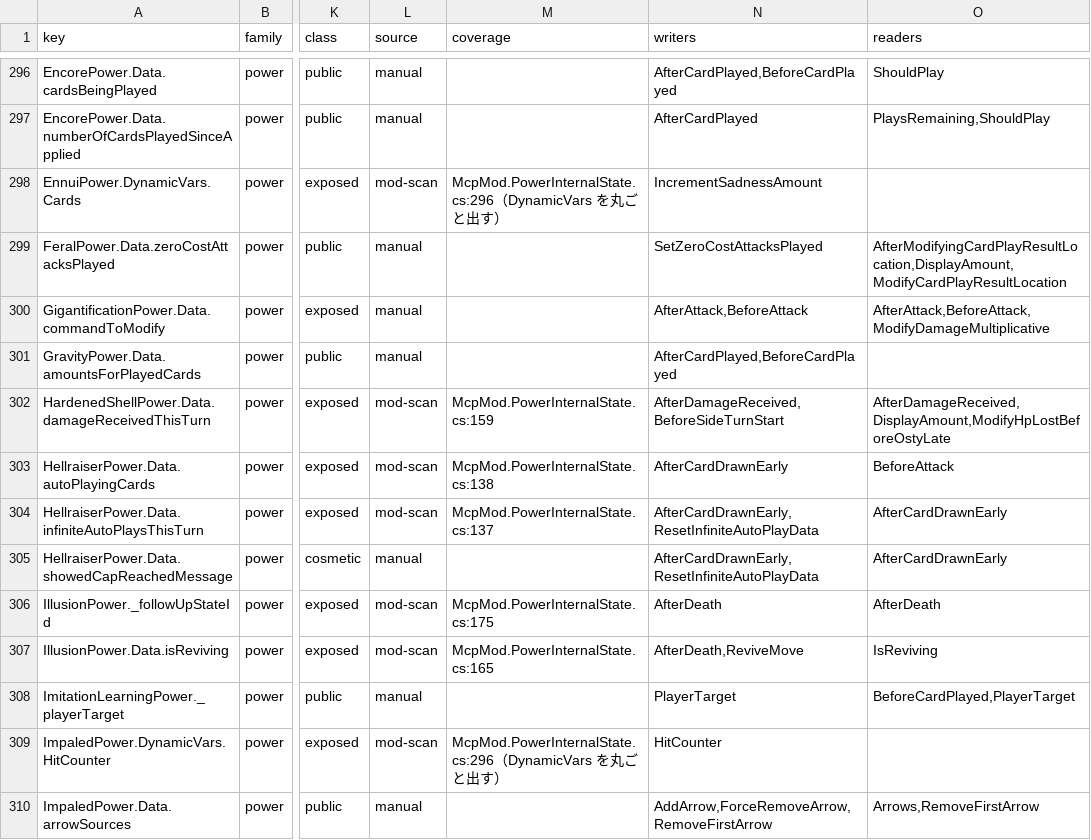
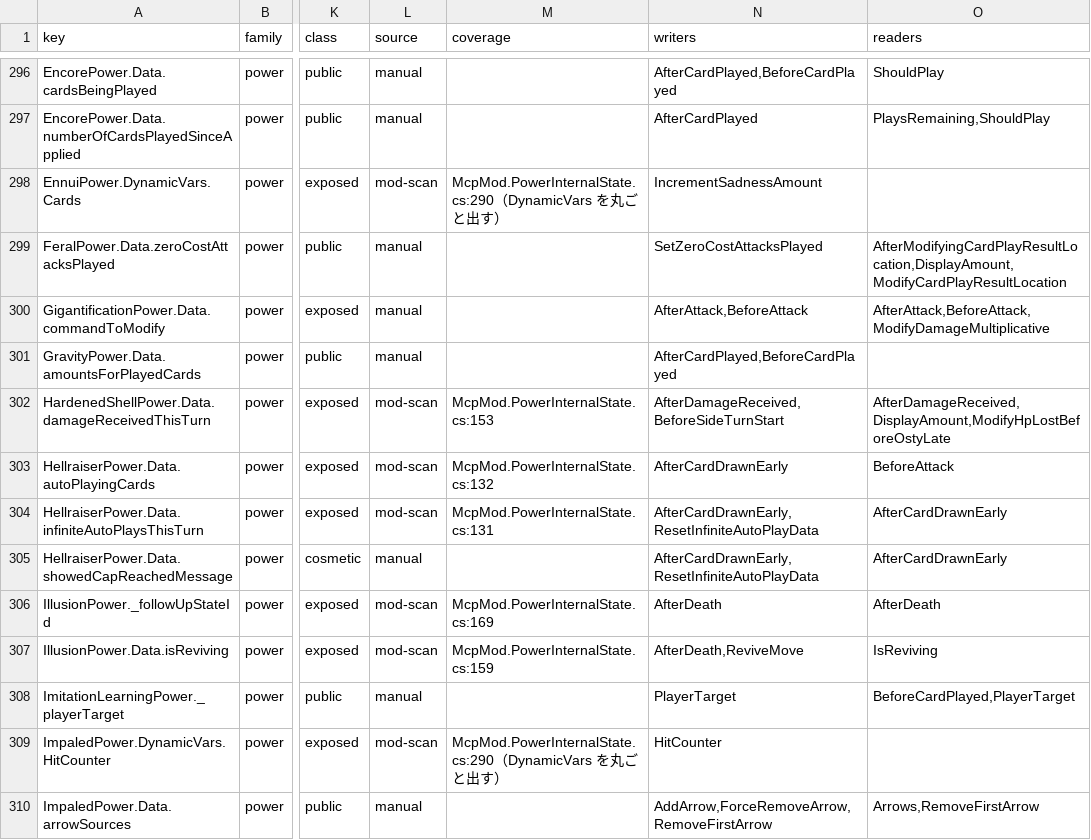
Before and after one commit to cat12079801/STS2MCP, a TSV file: docs/state-inventory-members.tsv, drawn as a sheet; only a part is shown, gaps mark what is left out; the diff covers the shown part only; the diff names each change by its address in the sheet, - before the commit and + after, or states it on an @@ line.

```diff
--- a/docs/state-inventory-members.tsv
+++ b/docs/state-inventory-members.tsv
-M298 (coverage): McpMod.PowerInternalState.cs:296（DynamicVars…
+M298 (coverage): McpMod.PowerInternalState.cs:290（DynamicVars…
-M302 (coverage): McpMod.PowerInternalState.cs:159
+M302 (coverage): McpMod.PowerInternalState.cs:153
-M303 (coverage): McpMod.PowerInternalState.cs:138
+M303 (coverage): McpMod.PowerInternalState.cs:132
-M304 (coverage): McpMod.PowerInternalState.cs:137
+M304 (coverage): McpMod.PowerInternalState.cs:131
-M306 (coverage): McpMod.PowerInternalState.cs:175
+M306 (coverage): McpMod.PowerInternalState.cs:169
-M307 (coverage): McpMod.PowerInternalState.cs:165
+M307 (coverage): McpMod.PowerInternalState.cs:159
-M309 (coverage): McpMod.PowerInternalState.cs:296（DynamicVars…
+M309 (coverage): McpMod.PowerInternalState.cs:290（DynamicVars…
```
Also changed, not shown: 92 edited cells elsewhere in this file, 23 other files.
